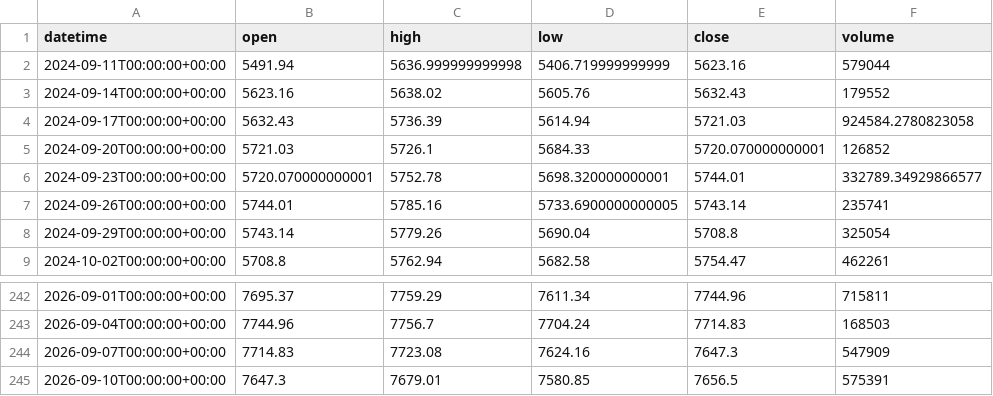
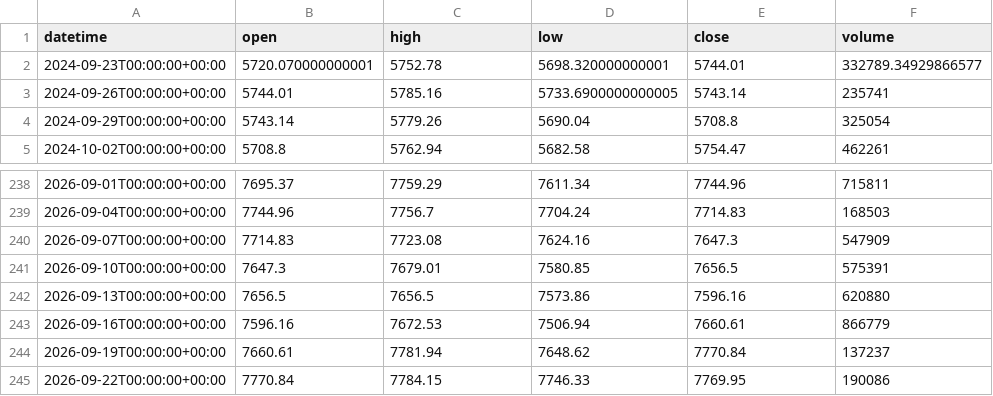
Before and after one commit to getdata-finance/spx500-3d-ohlcv-index-historical-data, a CSV file: SPX500_3d.csv, drawn as a sheet; only a part is shown, gaps mark what is left out.

```diff
--- a/SPX500_3d.csv
+++ b/SPX500_3d.csv
@@ -1,6 +1,2 @@
 datetime,open,high,low,close,volume
-2024-09-11T00:00:00+00:00,5491.94,5636.999999999998,5406.719999999999,5623.16,579044
-2024-09-14T00:00:00+00:00,5623.16,5638.02,5605.76,5632.43,179552
-2024-09-17T00:00:00+00:00,5632.43,5736.39,5614.94,5721.03,924584.2780823058
-2024-09-20T00:00:00+00:00,5721.03,5726.1,5684.33,5720.070000000001,126852
 2024-09-23T00:00:00+00:00,5720.070000000001,5752.78,5698.320000000001,5744.01,332789.34929866577
@@ -245 +241,5 @@ datetime,open,high,low,close,volume
 2026-09-10T00:00:00+00:00,7647.3,7679.01,7580.85,7656.5,575391
+2026-09-13T00:00:00+00:00,7656.5,7656.5,7573.86,7596.16,620880
+2026-09-16T00:00:00+00:00,7596.16,7672.53,7506.94,7660.61,866779
+2026-09-19T00:00:00+00:00,7660.61,7781.94,7648.62,7770.84,137237
+2026-09-22T00:00:00+00:00,7770.84,7784.15,7746.33,7769.95,190086
```
Also changed, not shown: 1 other file.
